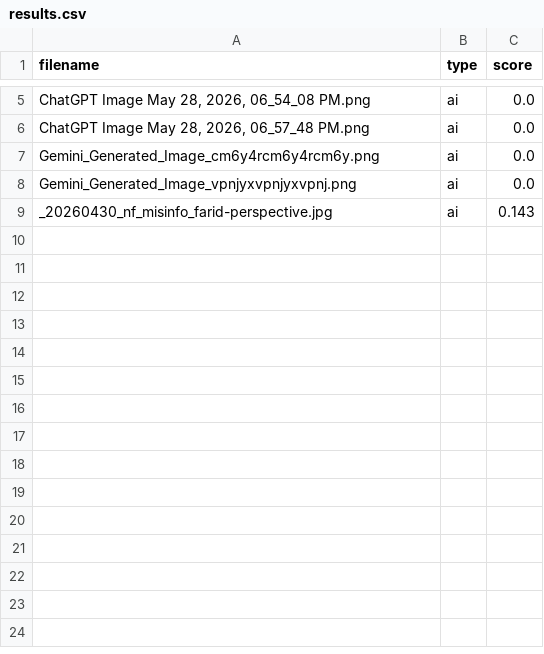
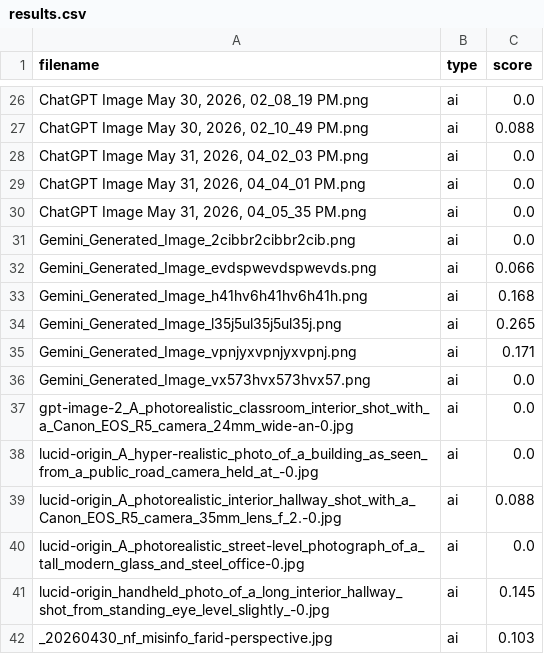
Before and after one commit to Pushkar026/ai-image-forensics, a CSV file: backend/results.csv, drawn as a sheet; only a part is shown, gaps mark what is left out; addresses are those after the commit; the diff covers the shown part only; the diff names each change by its address in the sheet, - before the commit and + after, or states it on an @@ line.

```diff
--- a/backend/results.csv
+++ b/backend/results.csv
-A26 (filename): ChatGPT Image May 28, 2026, 06_54_08 PM.png
+A26 (filename): ChatGPT Image May 30, 2026, 02_08_19 PM.png
+row 27: ChatGPT Image May 30, 2026, 02_10_49 PM.png | ai | 0.088
-A28 (filename): ChatGPT Image May 28, 2026, 06_57_48 PM.png
+A28 (filename): ChatGPT Image May 31, 2026, 04_02_03 PM.png
+row 29: ChatGPT Image May 31, 2026, 04_04_01 PM.png | ai | 0.0
+row 30: ChatGPT Image May 31, 2026, 04_05_35 PM.png | ai | 0.0
-A31 (filename): Gemini_Generated_Image_cm6y4rcm6y4rcm6y.png
+A31 (filename): Gemini_Generated_Image_2cibbr2cibbr2cib.png
+row 32: Gemini_Generated_Image_evdspwevdspwevds.png | ai | 0.066
+row 33: Gemini_Generated_Image_h41hv6h41hv6h41h.png | ai | 0.168
+row 34: Gemini_Generated_Image_l35j5ul35j5ul35j.png | ai | 0.265
-C35 (score): 0.0
+C35 (score): 0.171
+row 36: Gemini_Generated_Image_vx573hvx573hvx57.png | ai | 0.0
+row 37: gpt-image-2_A_photorealistic_classroom_interior_shot_with_a_Canon_EOS_R5_camera_24mm_wide-an-0.jpg | ai | 0.0
+row 38: lucid-origin_A_hyper-realistic_photo_of_a_building_as_seen_from_a_public_road_camera_held_at_-0.jpg | ai | 0.0
+row 39: lucid-origin_A_photorealistic_interior_hallway_shot_with_a_Canon_EOS_R5_camera_35mm_lens_f_2.-0.jpg | ai | 0.088
+row 40: lucid-origin_A_photorealistic_street-level_photograph_of_a_tall_modern_glass_and_steel_office-0.jpg | ai | 0.0
+row 41: lucid-origin_handheld_photo_of_a_long_interior_hallway_shot_from_standing_eye_level_slightly_-0.jpg | ai | 0.145
-C42 (score): 0.143
+C42 (score): 0.103
```
Also changed, not shown: 23 added rows and 2 removed rows elsewhere in this file, 46 other files.
